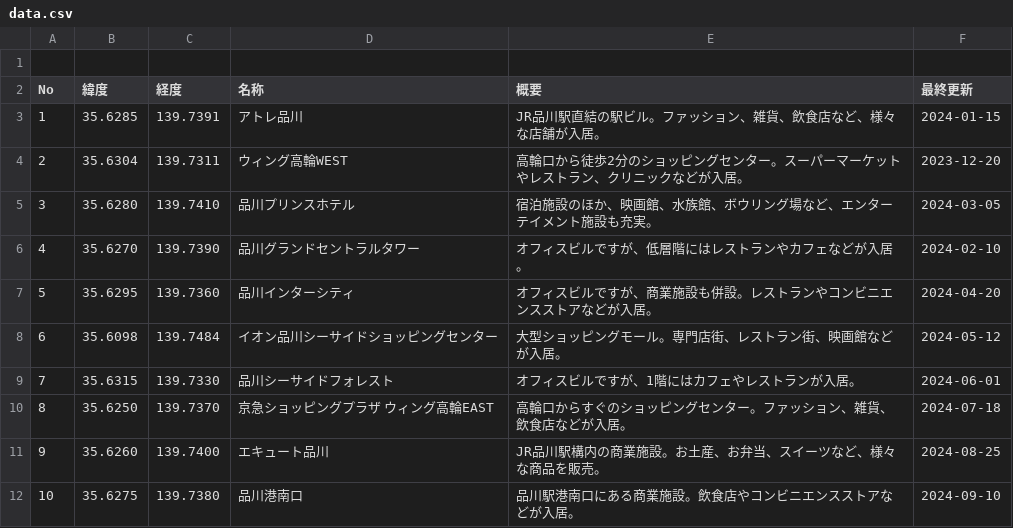
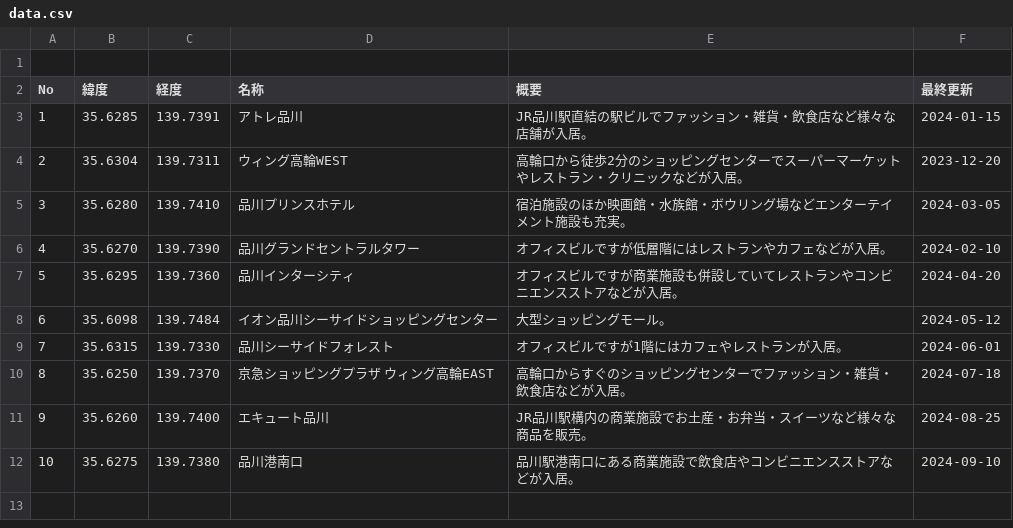
Before and after one commit to tatsuya0101/sample-work-data, a CSV file: data/aed_location/data.csv, drawn as a sheet.

Commit message:
Update data.csv

```diff
--- a/data/aed_location/data.csv
+++ b/data/aed_location/data.csv
@@ -2,11 +2,11 @@
 No,緯度,経度,名称,概要,最終更新
-1,35.6285,139.7391,アトレ品川,JR品川駅直結の駅ビル。ファッション、雑貨、飲食店など、様々な店舗が入居。,2024-01-15
-2,35.6304,139.7311,ウィング高輪WEST,高輪口から徒歩2分のショッピングセンター。スーパーマーケットやレストラン、クリニックなどが入居。,2023-12-20
-3,35.6280,139.7410,品川プリンスホテル,宿泊施設のほか、映画館、水族館、ボウリング場など、エンターテイメント施設も充実。,2024-03-05
-4,35.6270,139.7390,品川グランドセントラルタワー,オフィスビルですが、低層階にはレストランやカフェなどが入居。,2024-02-10
-5,35.6295,139.7360,品川インターシティ,オフィスビルですが、商業施設も併設。レストランやコンビニエンスストアなどが入居。,2024-04-20
-6,35.6098,139.7484,イオン品川シーサイドショッピングセンター,大型ショッピングモール。専門店街、レストラン街、映画館などが入居。,2024-05-12
-7,35.6315,139.7330,品川シーサイドフォレスト,オフィスビルですが、1階にはカフェやレストランが入居。,2024-06-01
-8,35.6250,139.7370,京急ショッピングプラザ ウィング高輪EAST,高輪口からすぐのショッピングセンター。ファッション、雑貨、飲食店などが入居。,2024-07-18
-9,35.6260,139.7400,エキュート品川,JR品川駅構内の商業施設。お土産、お弁当、スイーツなど、様々な商品を販売。,2024-08-25
-10,35.6275,139.7380,品川港南口,品川駅港南口にある商業施設。飲食店やコンビニエンスストアなどが入居。,2024-09-10
+1,35.6285,139.7391,アトレ品川,JR品川駅直結の駅ビルでファッション・雑貨・飲食店など様々な店舗が入居。,2024-01-15
+2,35.6304,139.7311,ウィング高輪WEST,高輪口から徒歩2分のショッピングセンターでスーパーマーケットやレストラン・クリニックなどが入居。,2023-12-20
+3,35.6280,139.7410,品川プリンスホテル,宿泊施設のほか映画館・水族館・ボウリング場などエンターテイメント施設も充実。,2024-03-05
+4,35.6270,139.7390,品川グランドセントラルタワー,オフィスビルですが低層階にはレストランやカフェなどが入居。,2024-02-10
+5,35.6295,139.7360,品川インターシティ,オフィスビルですが商業施設も併設していてレストランやコンビニエンスストアなどが入居。,2024-04-20
+6,35.6098,139.7484,イオン品川シーサイドショッピングセンター,大型ショッピングモール。,2024-05-12
+7,35.6315,139.7330,品川シーサイドフォレスト,オフィスビルですが1階にはカフェやレストランが入居。,2024-06-01
+8,35.6250,139.7370,京急ショッピングプラザ ウィング高輪EAST,高輪口からすぐのショッピングセンターでファッション・雑貨・飲食店などが入居。,2024-07-18
+9,35.6260,139.7400,エキュート品川,JR品川駅構内の商業施設でお土産・お弁当・スイーツなど様々な商品を販売。,2024-08-25
+10,35.6275,139.7380,品川港南口,品川駅港南口にある商業施設で飲食店やコンビニエンスストアなどが入居。,2024-09-10
```
